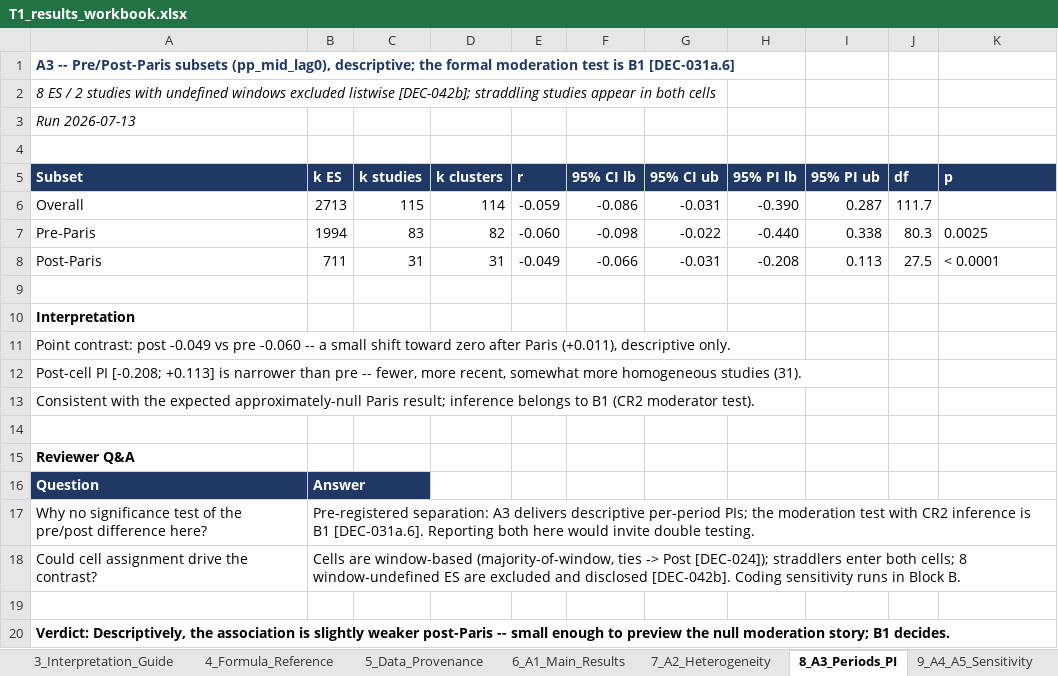
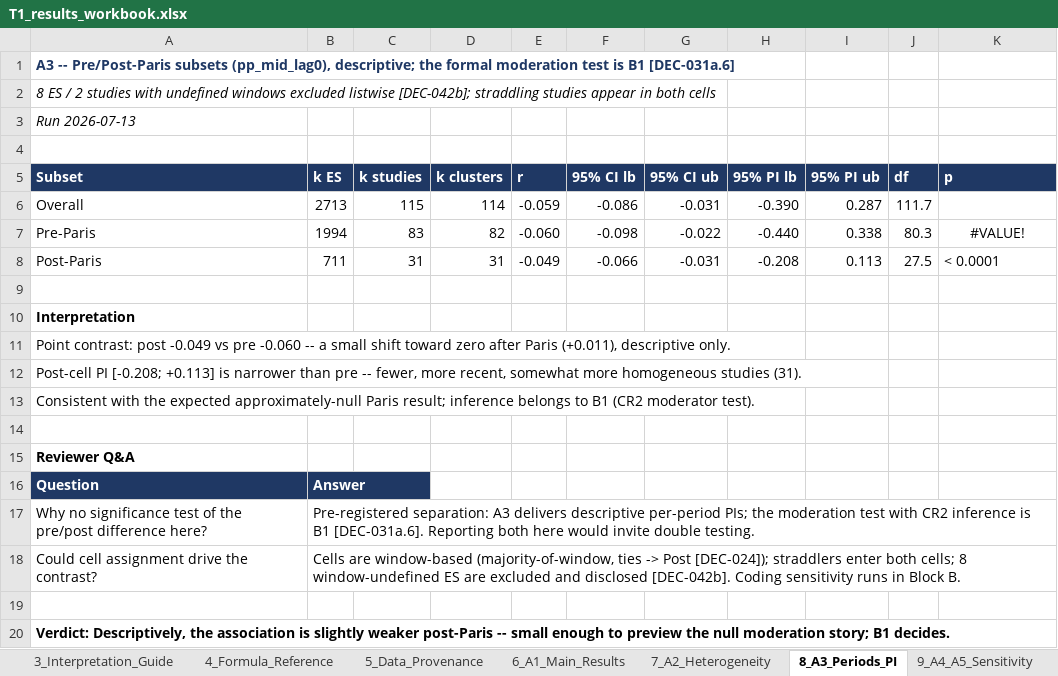
Before and after one commit to rwitte-wu-research/FOMA-CER-COD-Paris, an Excel workbook: output/T1_results_workbook.xlsx, sheet 8_A3_Periods_PI, drawn as a sheet; values as stored, in another font and other column widths than the file's, no borders; the diff names each change by its address in the sheet, - before the commit and + after, or states it on an @@ line.

```diff
--- a/output/T1_results_workbook.xlsx (sheet 8_A3_Periods_PI)
+++ b/output/T1_results_workbook.xlsx (sheet 8_A3_Periods_PI)
-K7 (p): 0.0025
+K7 (p): #VALUE!
-K7 alignment: left
+K7 alignment: center
```
Also changed, not shown: sheet 12_Manuscript_Inputs, sheet 13_Manuscript_Text_Blocks, formulas that keep their value, charts or pictures, docs/CER-COD_Status.xlsx, 6 other files.
